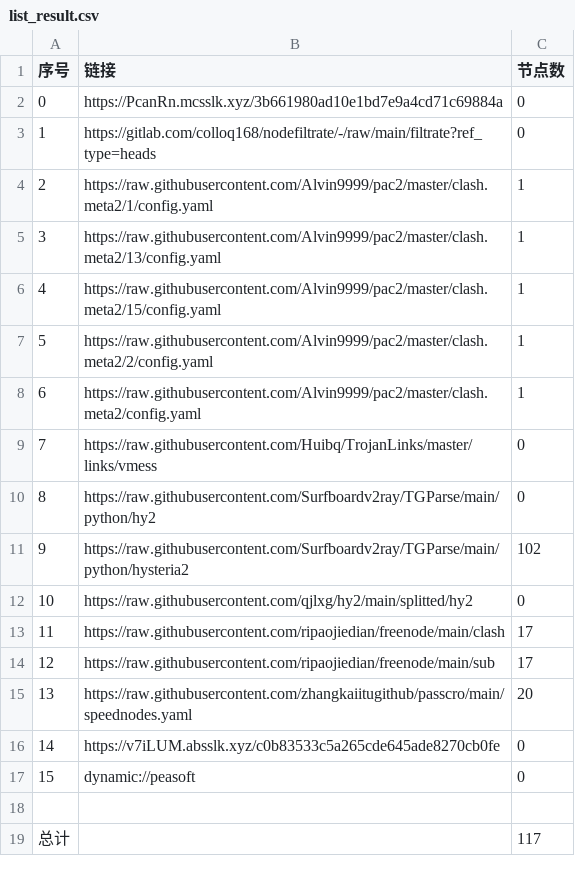
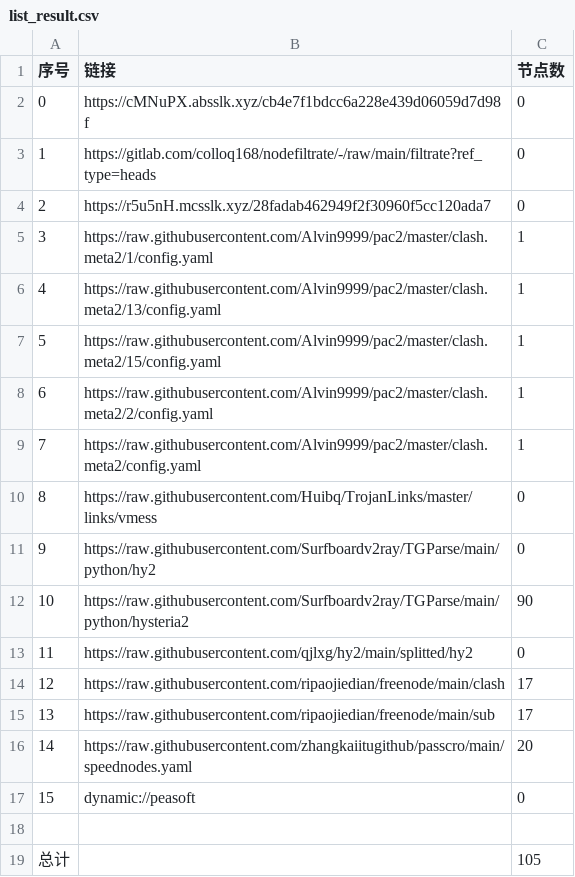
Before and after one commit to wokaotianshi123/NoMoreWalls, a CSV file: list_result.csv, drawn as a sheet; removed rows and columns are numbered as before the commit, all else as after; the diff names each change by its address in the sheet, - before the commit and + after, or states it on an @@ line.

```diff
--- a/list_result.csv
+++ b/list_result.csv
-B2 (链接): https://PcanRn.mcsslk.xyz/3b661980ad10e1bd7e9a4cd71c69884a
+B2 (链接): https://cMNuPX.absslk.xyz/cb4e7f1bdcc6a228e439d06059d7d98f
+row 4: 2 | https://r5u5nH.mcsslk.xyz/28fadab462949f2f30960f5cc120ada7 | 0
@@ column A (序号) renumbered between rows 5 and 16 @@
-C12 (节点数): 102
+C12 (节点数): 90
-row 16: 14 | https://v7iLUM.absslk.xyz/c0b83533c5a265cde645ade8270cb0fe | 0
-C19 (节点数): 117
+C19 (节点数): 105
```
Also changed, not shown: 21 other files.
